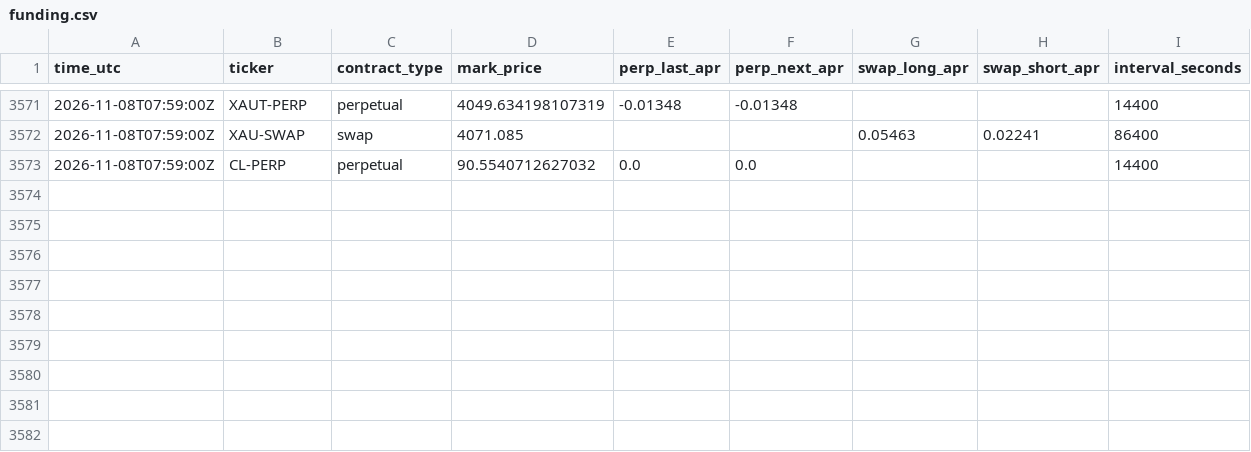
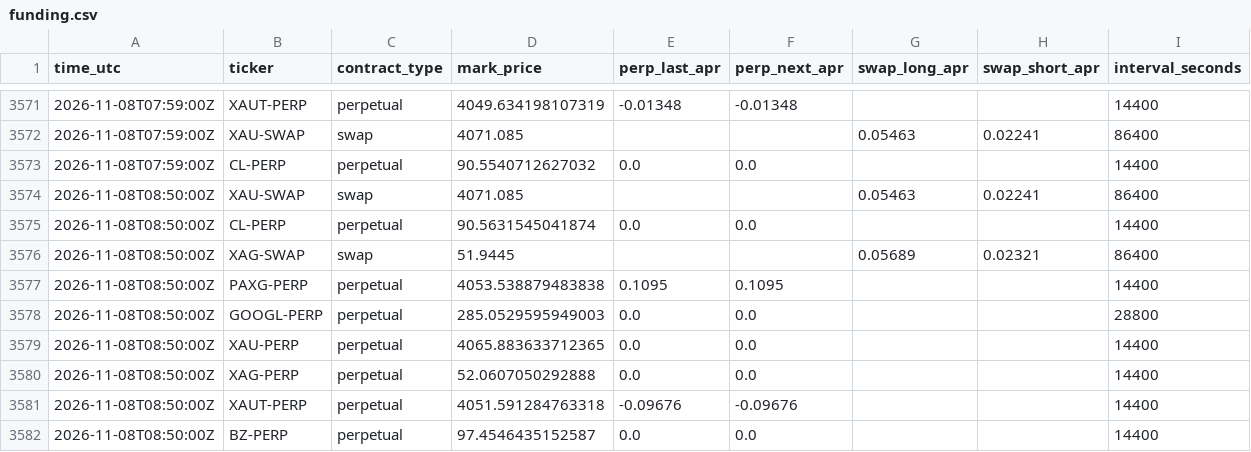
Before and after one commit to googoo0212-glitch/oi-monitor, a CSV file: data/funding.csv, drawn as a sheet; only a part is shown, gaps mark what is left out; the diff names each change by its address in the sheet, - before the commit and + after, or states it on an @@ line.

Commit message:
funding 2026-11-08T08:50Z

```diff
--- a/data/funding.csv
+++ b/data/funding.csv
+row 3574: 2026-11-08T08:50:00Z | XAU-SWAP | swap | 4071.085 |  |  | 0.05463 | 0.02241 | 86400
+row 3575: 2026-11-08T08:50:00Z | CL-PERP | perpetual | 90.5631545041874 | 0.0 | 0.0 |  |  | 14400
+row 3576: 2026-11-08T08:50:00Z | XAG-SWAP | swap | 51.9445 |  |  | 0.05689 | 0.02321 | 86400
+row 3577: 2026-11-08T08:50:00Z | PAXG-PERP | perpetual | 4053.538879483838 | 0.1095 | 0.1095 |  |  | 14400
+row 3578: 2026-11-08T08:50:00Z | GOOGL-PERP | perpetual | 285.0529595949003 | 0.0 | 0.0 |  |  | 28800
+row 3579: 2026-11-08T08:50:00Z | XAU-PERP | perpetual | 4065.883633712365 | 0.0 | 0.0 |  |  | 14400
+row 3580: 2026-11-08T08:50:00Z | XAG-PERP | perpetual | 52.0607050292888 | 0.0 | 0.0 |  |  | 14400
+row 3581: 2026-11-08T08:50:00Z | XAUT-PERP | perpetual | 4051.591284763318 | -0.09676 | -0.09676 |  |  | 14400
+row 3582: 2026-11-08T08:50:00Z | BZ-PERP | perpetual | 97.4546435152587 | 0.0 | 0.0 |  |  | 14400
```
Also changed, not shown: 1 other file.
